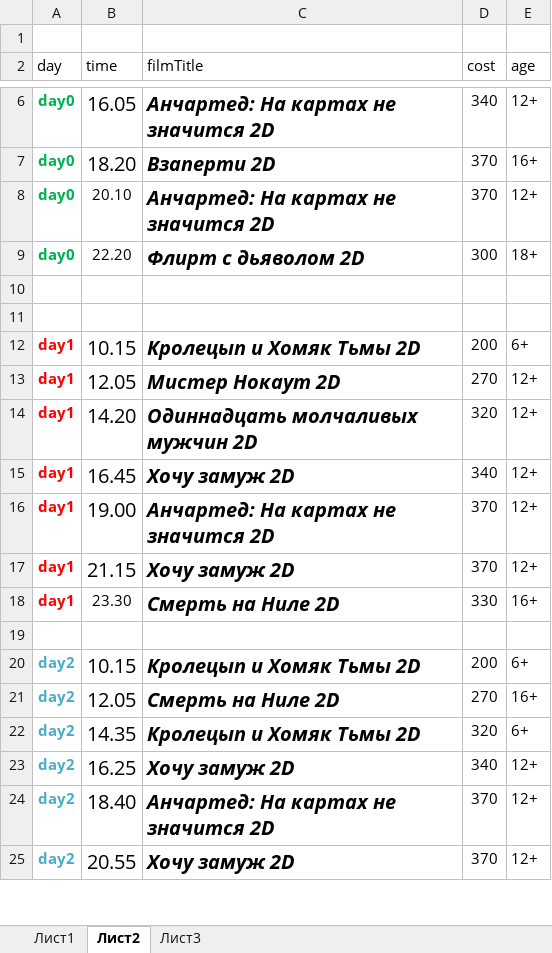
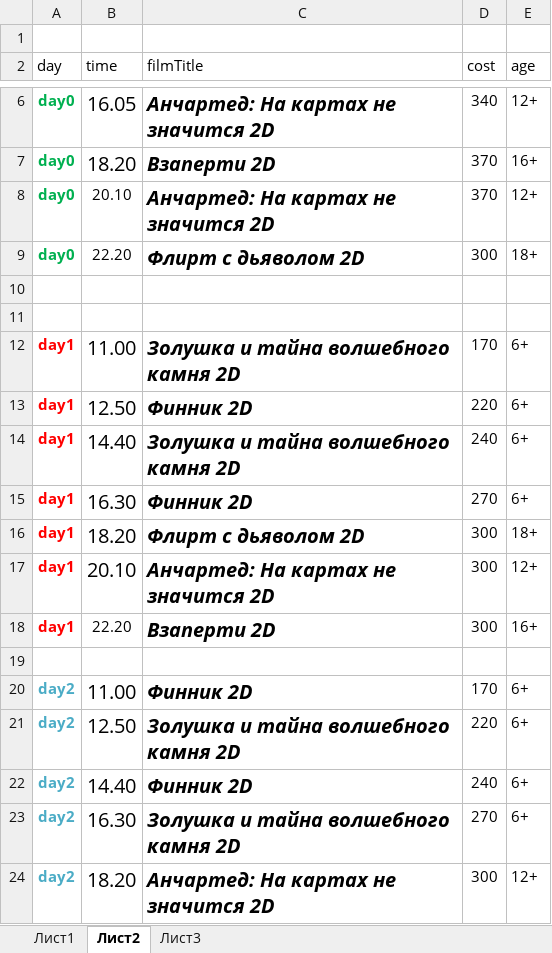
Before and after one commit to eg-bond/ReactSovremennic, an Excel workbook: ExternalScripts/Excel/macros.xlsm, sheet Лист2, drawn as a sheet; only a part is shown, gaps mark what is left out; values as stored, in another font and other column widths than the file's, no borders; removed rows and columns are numbered as before the commit, all else as after; the diff covers the shown part only; the diff names each change by its address in the sheet, - before the commit and + after, or states it on an @@ line.

```diff
--- a/ExternalScripts/Excel/macros.xlsm (sheet Лист2)
+++ b/ExternalScripts/Excel/macros.xlsm (sheet Лист2)
-B12 (time): 10.15
+B12 (time): 11.00
-C12 (filmTitle): Кролецып и Хомяк Тьмы 2D
+C12 (filmTitle): Золушка и тайна волшебного камня 2D
-D12 (cost): 200
+D12 (cost): 170
+row 13: day1 | 12.50 | Финник 2D | 220 | 6+
+row 14: day1 | 14.40 | Золушка и тайна волшебного камня 2D | 240 | 6+
-B15 (time): 12.05
+B15 (time): 16.30
-C15 (filmTitle): Мистер Нокаут 2D
+C15 (filmTitle): Финник 2D
-E15 (age): 12+
+E15 (age): 6+
-B16 (time): 14.20
+B16 (time): 18.20
-C16 (filmTitle): Одиннадцать молчаливых мужчин 2D
+C16 (filmTitle): Флирт с дьяволом 2D
-D16 (cost): 320
+D16 (cost): 300
-E16 (age): 12+
+E16 (age): 18+
-row 15: day1 | 16.45 | Хочу замуж 2D | 340 | 12+
-B17 (time): 19.00
+B17 (time): 20.10
-D17 (cost): 370
+D17 (cost): 300
-row 17: day1 | 21.15 | Хочу замуж 2D | 370 | 12+
-B18 (time): 23.30
+B18 (time): 22.20
-C18 (filmTitle): Смерть на Ниле 2D
+C18 (filmTitle): Взаперти 2D
-D18 (cost): 330
+D18 (cost): 300
+row 20: day2 | 11.00 | Финник 2D | 170 | 6+
-B21 (time): 10.15
+B21 (time): 12.50
-C21 (filmTitle): Кролецып и Хомяк Тьмы 2D
+C21 (filmTitle): Золушка и тайна волшебного камня 2D
-D21 (cost): 200
+D21 (cost): 220
+row 22: day2 | 14.40 | Финник 2D | 240 | 6+
-B23 (time): 12.05
+B23 (time): 16.30
-C23 (filmTitle): Смерть на Ниле 2D
+C23 (filmTitle): Золушка и тайна волшебного камня 2D
-E23 (age): 16+
+E23 (age): 6+
-row 22: day2 | 14.35 | Кролецып и Хомяк Тьмы 2D | 320 | 6+
-row 23: day2 | 16.25 | Хочу замуж 2D | 340 | 12+
-B24 (time): 18.40
+B24 (time): 18.20
-D24 (cost): 370
+D24 (cost): 300
-row 25: day2 | 20.55 | Хочу замуж 2D | 370 | 12+
```
Also changed, not shown: 4 added rows, 3 removed rows, 16 edited cells and cell formats elsewhere in this sheet, 5 other files.
